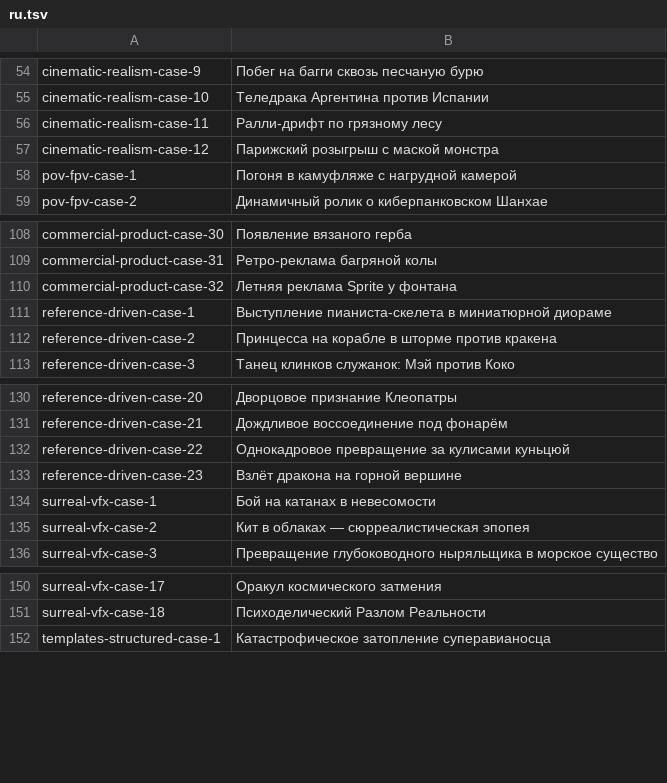
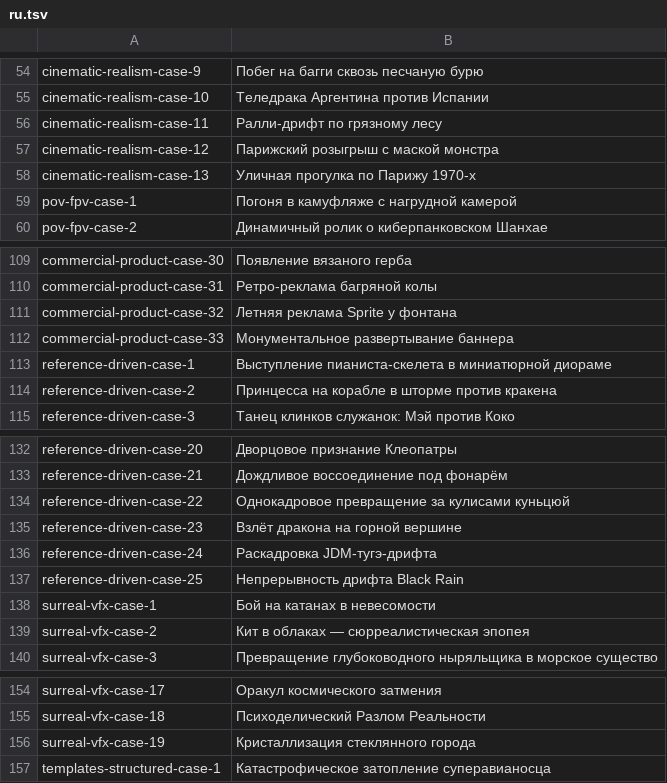
Before and after one commit to Evolink-AI/awesome-seedance-2.5-flash-prompts, a TSV file: data/localized-titles/ru.tsv, drawn as a sheet; only a part is shown, gaps mark what is left out.

Commit message:
Add five Seedance 2 prompt cases (2026-07-29)

```diff
--- a/data/localized-titles/ru.tsv
+++ b/data/localized-titles/ru.tsv
@@ -57,2 +57,3 @@ cinematic-realism-case-11	Ралли-дрифт по грязному лесу
 cinematic-realism-case-12	Парижский розыгрыш с маской монстра
+cinematic-realism-case-13	Уличная прогулка по Парижу 1970-х
 pov-fpv-case-1	Погоня в камуфляже с нагрудной камерой
@@ -110,2 +111,3 @@ commercial-product-case-31	Ретро-реклама багряной колы
 commercial-product-case-32	Летняя реклама Sprite у фонтана
+commercial-product-case-33	Монументальное развертывание баннера
 reference-driven-case-1	Выступление пианиста-скелета в миниатюрной диораме
@@ -133,2 +135,4 @@ reference-driven-case-22	Однокадровое превращение за к
 reference-driven-case-23	Взлёт дракона на горной вершине
+reference-driven-case-24	Раскадровка JDM-тугэ-дрифта
+reference-driven-case-25	Непрерывность дрифта Black Rain
 surreal-vfx-case-1	Бой на катанах в невесомости
@@ -151,2 +155,3 @@ surreal-vfx-case-17	Оракул космического затмения
 surreal-vfx-case-18	Психоделический Разлом Реальности
+surreal-vfx-case-19	Кристаллизация стеклянного города
 templates-structured-case-1	Катастрофическое затопление суперавианосца
```
Also changed, not shown: data/localized-titles/es.tsv, data/localized-titles/fr.tsv, 25 other files.
